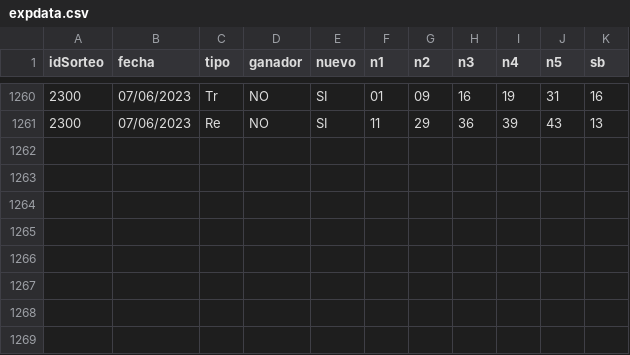
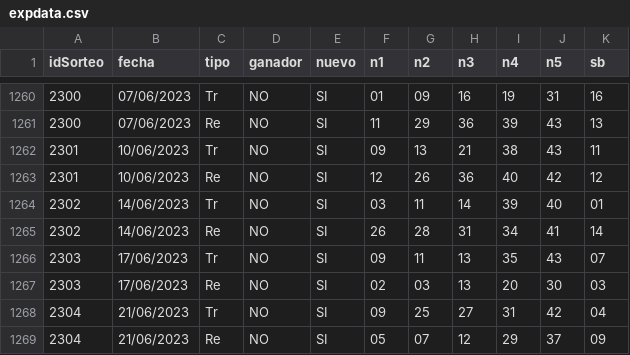
Before and after one commit to chitara44/flaskbyGTP, a CSV file: expdata.csv, drawn as a sheet; only a part is shown, gaps mark what is left out.

```diff
--- a/expdata.csv
+++ b/expdata.csv
@@ -1261 +1261,9 @@ idSorteo,fecha,tipo,ganador,nuevo,n1,n2,n3,n4,n5,sb
 2300,07/06/2023,Re,NO,SI,11,29,36,39,43,13
+2301,10/06/2023,Tr,NO,SI,09,13,21,38,43,11
+2301,10/06/2023,Re,NO,SI,12,26,36,40,42,12
+2302,14/06/2023,Tr,NO,SI,03,11,14,39,40,01
+2302,14/06/2023,Re,NO,SI,26,28,31,34,41,14
+2303,17/06/2023,Tr,NO,SI,09,11,13,35,43,07
+2303,17/06/2023,Re,NO,SI,02,03,13,20,30,03
+2304,21/06/2023,Tr,NO,SI,09,25,27,31,42,04
+2304,21/06/2023,Re,NO,SI,05,07,12,29,37,09
```
Also changed, not shown: 9 other files.
